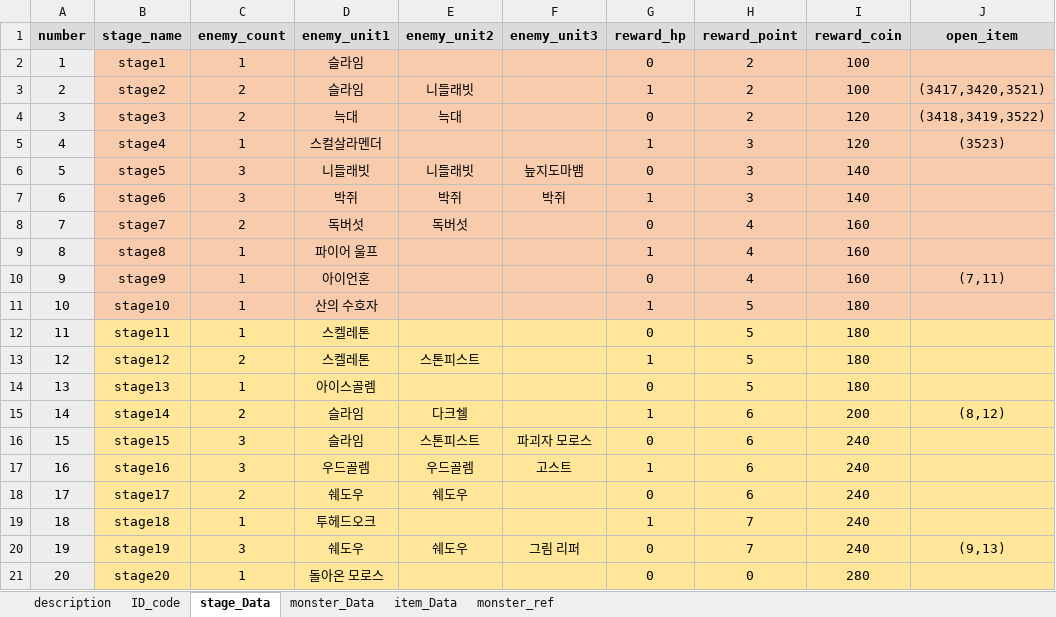
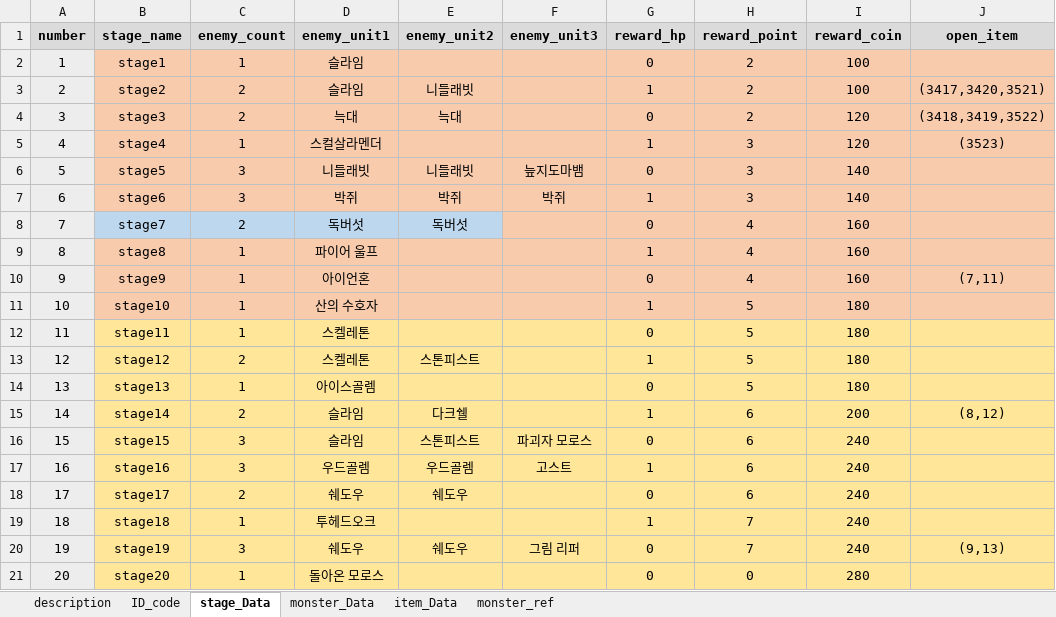
Before and after one commit to kmk5844/DarkDice, an Excel workbook: DarkDice/Assets/Scritable/Excel/DataTable.xlsx, sheet stage_Data, drawn as a sheet; only a part is shown; values as stored, in another font and other column widths than the file's, no borders; table styles not drawn; the diff names each change by its address in the sheet, - before the commit and + after, or states it on an @@ line.

```diff
--- a/DarkDice/Assets/Scritable/Excel/DataTable.xlsx (sheet stage_Data)
+++ b/DarkDice/Assets/Scritable/Excel/DataTable.xlsx (sheet stage_Data)
-B8:E8 fill: #F8CBAD
+B8:E8 fill: #BDD7EE
```
Also changed, not shown: sheet monster_Data, formulas that keep their value, charts or pictures, 9 other files.
